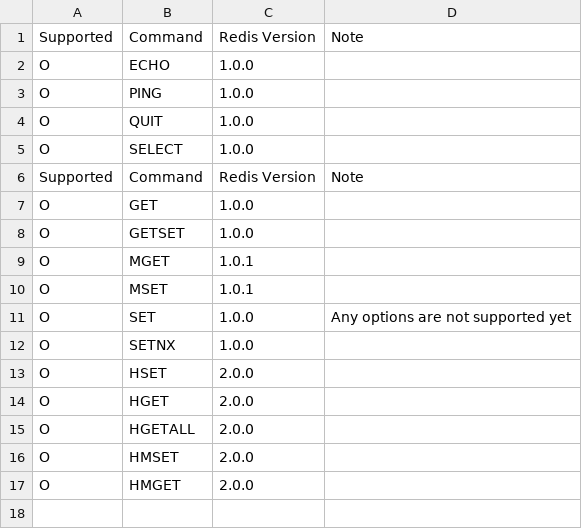
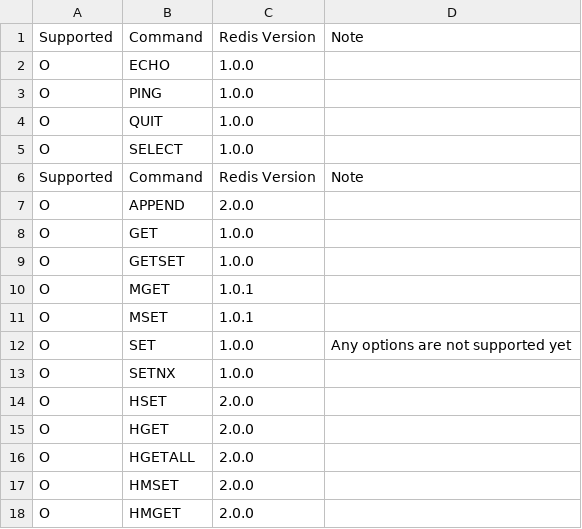
Before and after one commit to cybergarage/go-redis, a CSV file: doc/server_inside.csv, drawn as a sheet; the diff names each change by its address in the sheet, - before the commit and + after, or states it on an @@ line.

Commit message:
Support APPEND command

```diff
--- a/doc/server_inside.csv
+++ b/doc/server_inside.csv
+row 7: O | APPEND | 2.0.0
```
Also changed, not shown: 3 other files.
